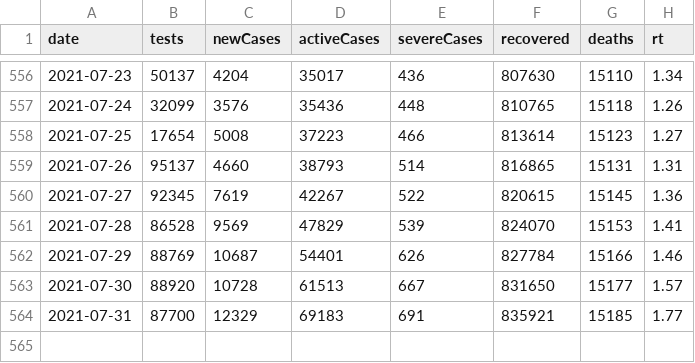
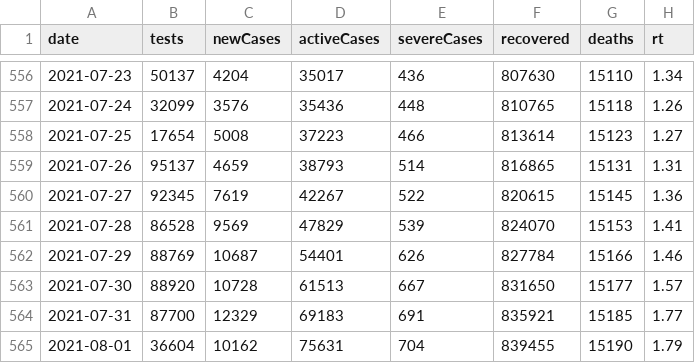
Before and after one commit to kj-9/covid19jp, a CSV file: data-raw/dist/jp_daily.csv, drawn as a sheet; only a part is shown, gaps mark what is left out.

```diff
--- a/data-raw/dist/jp_daily.csv
+++ b/data-raw/dist/jp_daily.csv
@@ -558,3 +558,3 @@ date,tests,newCases,activeCases,severeCases,recovered,deaths,rt
 2021-07-25,17654,5008,37223,466,813614,15123,1.27
-2021-07-26,95137,4660,38793,514,816865,15131,1.31
+2021-07-26,95137,4659,38793,514,816865,15131,1.31
 2021-07-27,92345,7619,42267,522,820615,15145,1.36
@@ -564 +564,2 @@ date,tests,newCases,activeCases,severeCases,recovered,deaths,rt
 2021-07-31,87700,12329,69183,691,835921,15185,1.77
+2021-08-01,36604,10162,75631,704,839455,15190,1.79
```
Also changed, not shown: 8 other files.
